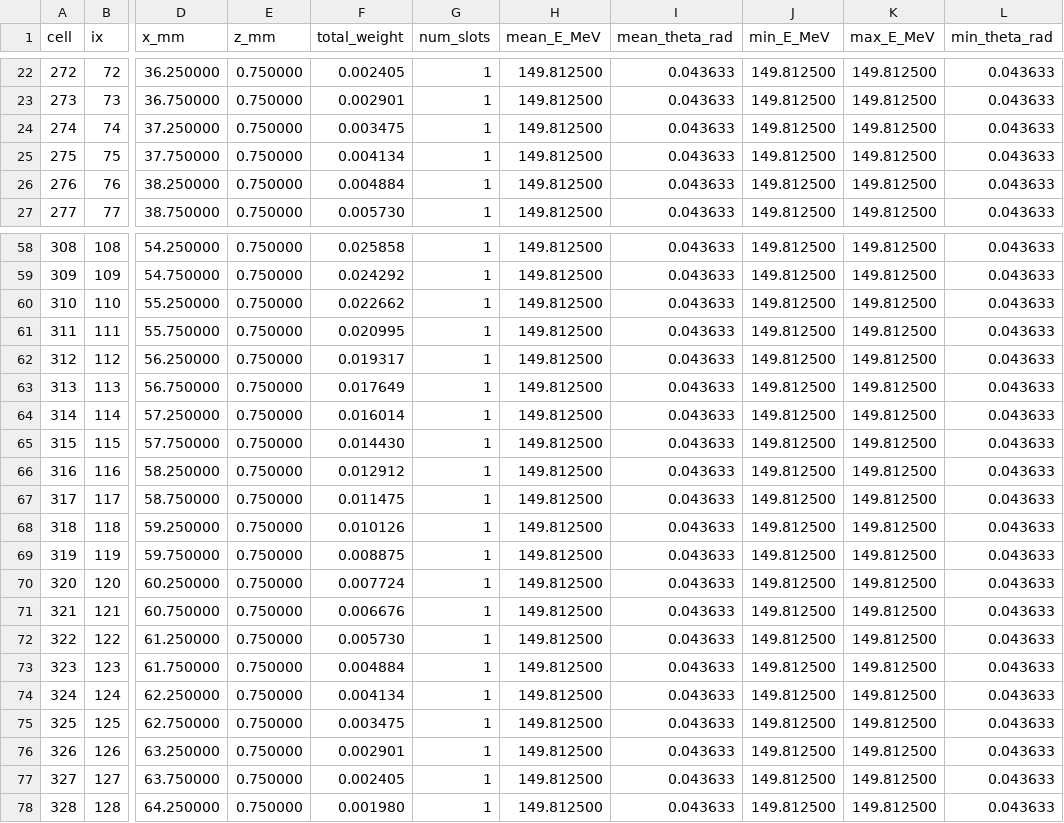
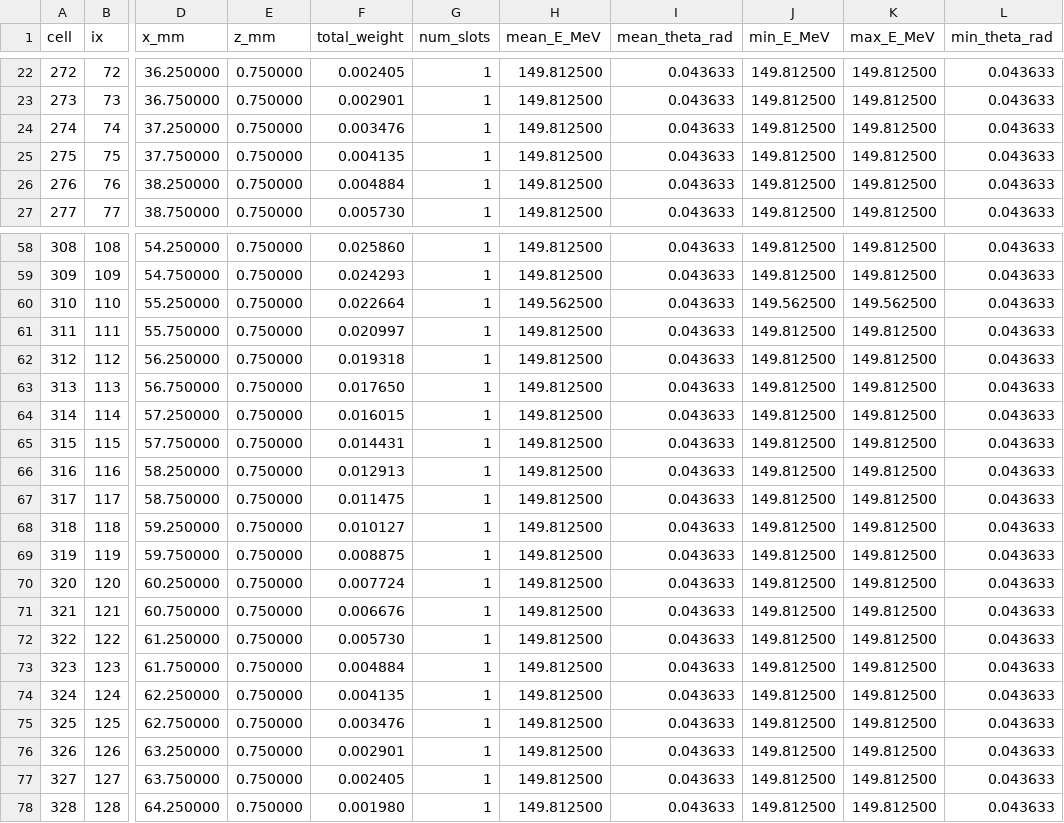
Before and after one commit to jokh38/SM_2D, a CSV file: results/debug_cells_iter_01_after_K4.csv, drawn as a sheet; only a part is shown, gaps mark what is left out; the diff covers the shown part only; the diff names each change by its address in the sheet, - before the commit and + after, or states it on an @@ line.

```diff
--- a/results/debug_cells_iter_01_after_K4.csv
+++ b/results/debug_cells_iter_01_after_K4.csv
-F24 (total_weight): 0.003475
+F24 (total_weight): 0.003476
-F25 (total_weight): 0.004134
+F25 (total_weight): 0.004135
-F58 (total_weight): 0.025858
+F58 (total_weight): 0.025860
-F59 (total_weight): 0.024292
+F59 (total_weight): 0.024293
-F60 (total_weight): 0.022662
+F60 (total_weight): 0.022664
-H60 (mean_E_MeV): 149.812500
+H60 (mean_E_MeV): 149.562500
-J60 (min_E_MeV): 149.812500
+J60 (min_E_MeV): 149.562500
-K60 (max_E_MeV): 149.812500
+K60 (max_E_MeV): 149.562500
-F61 (total_weight): 0.020995
+F61 (total_weight): 0.020997
-F62 (total_weight): 0.019317
+F62 (total_weight): 0.019318
-F63 (total_weight): 0.017649
+F63 (total_weight): 0.017650
-F64 (total_weight): 0.016014
+F64 (total_weight): 0.016015
-F65 (total_weight): 0.014430
+F65 (total_weight): 0.014431
-F66 (total_weight): 0.012912
+F66 (total_weight): 0.012913
-F68 (total_weight): 0.010126
+F68 (total_weight): 0.010127
-F74 (total_weight): 0.004134
+F74 (total_weight): 0.004135
-F75 (total_weight): 0.003475
+F75 (total_weight): 0.003476
```
Also changed, not shown: 26 edited cells elsewhere in this file, results/debug_cells_iter_100_after_K4.csv, results/debug_cells_iter_150_after_K4.csv, 28 other files.
